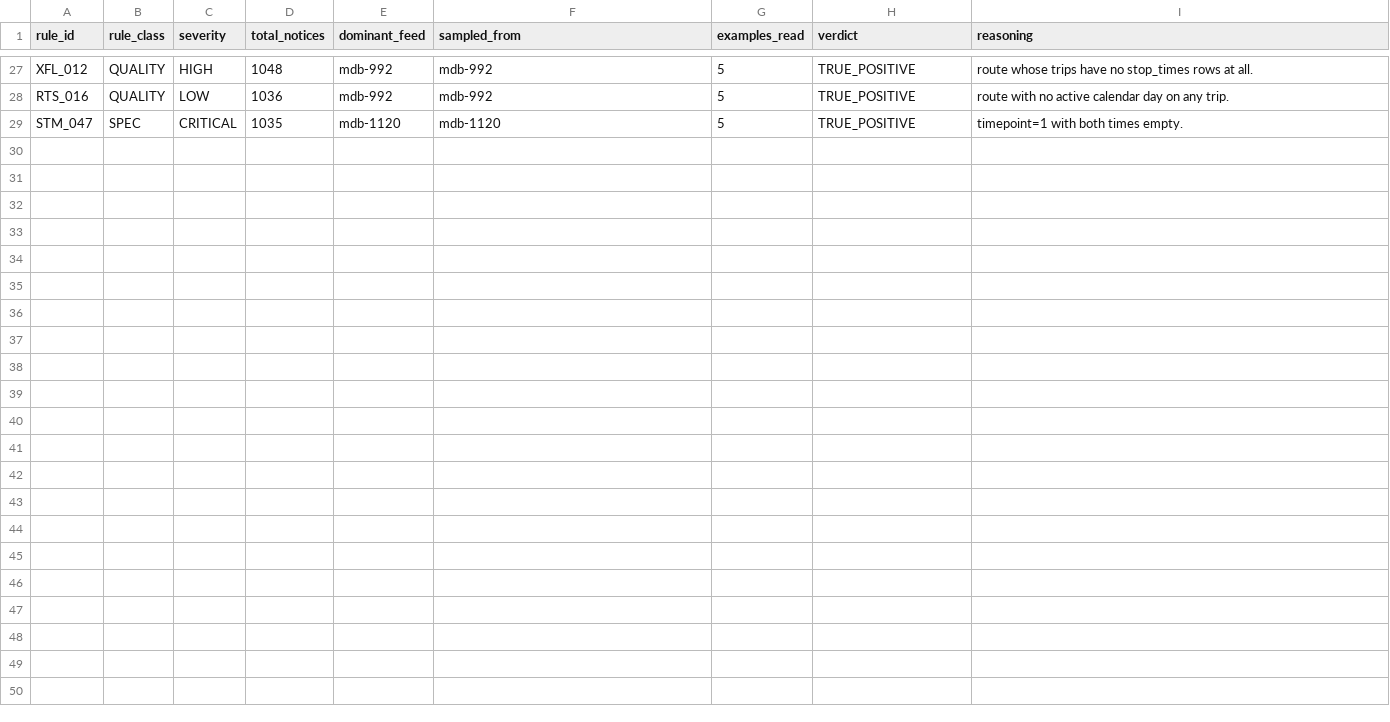
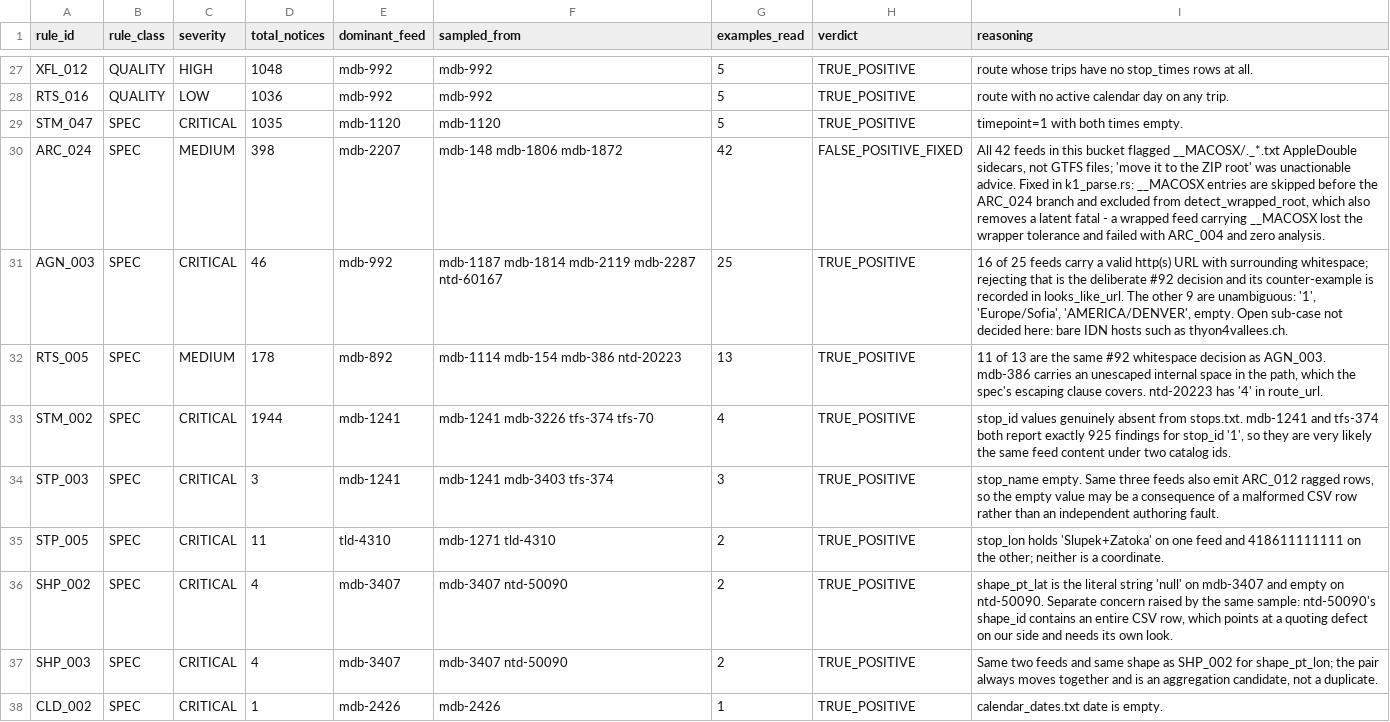
Before and after one commit to ttezer/gtfs-analyzer, a TSV file: spec-audit/fp_adjudication.tsv, drawn as a sheet; only a part is shown, gaps mark what is left out; the diff covers the shown part only; the diff names each change by its address in the sheet, - before the commit and + after, or states it on an @@ line.

Commit message:
fix: stop reading macOS resource forks as misplaced GTFS files (#144)
Every one of the 42 feeds that ARC_024 flagged in the full-catalog audit was
flagged for a `__MACOSX/._*.txt` entry. Those are AppleDouble sidecars written
by Finder, not GTFS files, and "move it to the ZIP root" is advice a publisher
cannot act on.

The noise was the smaller half. `detect_wrapped_root` walked every `.txt`
entry, so a feed wrapped in a single folder that also carried `__MACOSX/`
looked like it had two parent folders, lost the wrapper tolerance, and failed
with ARC_004 and zero analysis. A readable, valid feed was being rejected.

`__MACOSX` entries are now skipped before the ARC_024 branch and excluded from
both root-discovery paths. Two tests pin it: the sidecar produces no ARC_024,
and a wrapped feed carrying one still parses with all six required files
present and no ARC_004.

Also corrects the AGN_003 card, which claimed the value is read trimmed. It
never was: presence is read trimmed and validity raw, which is the #92
decision. The wrong card is what made the audit's 25-feed AGN_003 divergence
look like a broken trim.

Records 17 adjudications from the bucket in fp_adjudication.tsv: 12 true
positives, 1 fixed false positive, and 4 left open because they need feed
bytes or a spec reading we have not taken.

```diff
--- a/spec-audit/fp_adjudication.tsv
+++ b/spec-audit/fp_adjudication.tsv
+row 30: ARC_024 | SPEC | MEDIUM | 398 | mdb-2207 | mdb-148 mdb-1806 mdb-1872 | 42 | FALSE_POSITIVE_FIXED | All 42 feeds in this bucket flagged __MACOSX/._*.txt AppleDouble sidecars, not GTFS files; 'move it to the ZIP root' was unactionable advice. Fixed in k1_parse.rs: __MACOSX entries are skipped before the ARC_024 branch and excluded from detect_wrapped_root, which also removes a latent fatal - a wrapped feed carrying __MACOSX lost the wrapper tolerance and failed with ARC_004 and zero analysis.
+row 31: AGN_003 | SPEC | CRITICAL | 46 | mdb-992 | mdb-1187 mdb-1814 mdb-2119 mdb-2287 ntd-60167 | 25 | TRUE_POSITIVE | 16 of 25 feeds carry a valid http(s) URL with surrounding whitespace; rejecting that is the deliberate #92 decision and its counter-example is recorded in looks_like_url. The other 9 are unambiguous: '1', 'Europe/Sofia', 'AMERICA/DENVER', empty. Open sub-case not decided here: bare IDN hosts such as thyon4vallees.ch.
+row 32: RTS_005 | SPEC | MEDIUM | 178 | mdb-892 | mdb-1114 mdb-154 mdb-386 ntd-20223 | 13 | TRUE_POSITIVE | 11 of 13 are the same #92 whitespace decision as AGN_003. mdb-386 carries an unescaped internal space in the path, which the spec's escaping clause covers. ntd-20223 has '4' in route_url.
+row 33: STM_002 | SPEC | CRITICAL | 1944 | mdb-1241 | mdb-1241 mdb-3226 tfs-374 tfs-70 | 4 | TRUE_POSITIVE | stop_id values genuinely absent from stops.txt. mdb-1241 and tfs-374 both report exactly 925 findings for stop_id '1', so they are very likely the same feed content under two catalog ids.
+row 34: STP_003 | SPEC | CRITICAL | 3 | mdb-1241 | mdb-1241 mdb-3403 tfs-374 | 3 | TRUE_POSITIVE | stop_name empty. Same three feeds also emit ARC_012 ragged rows, so the empty value may be a consequence of a malformed CSV row rather than an independent authoring fault.
+row 35: STP_005 | SPEC | CRITICAL | 11 | tld-4310 | mdb-1271 tld-4310 | 2 | TRUE_POSITIVE | stop_lon holds 'Slupek+Zatoka' on one feed and 418611111111 on the other; neither is a coordinate.
+row 36: SHP_002 | SPEC | CRITICAL | 4 | mdb-3407 | mdb-3407 ntd-50090 | 2 | TRUE_POSITIVE | shape_pt_lat is the literal string 'null' on mdb-3407 and empty on ntd-50090. Separate concern raised by the same sample: ntd-50090's shape_id contains an entire CSV row, which points at a quoting defect on our side and needs its own look.
+row 37: SHP_003 | SPEC | CRITICAL | 4 | mdb-3407 | mdb-3407 ntd-50090 | 2 | TRUE_POSITIVE | Same two feeds and same shape as SHP_002 for shape_pt_lon; the pair always moves together and is an aggregation candidate, not a duplicate.
+row 38: CLD_002 | SPEC | CRITICAL | 1 | mdb-2426 | mdb-2426 | 1 | TRUE_POSITIVE | calendar_dates.txt date is empty.
```
Also changed, not shown: 8 added rows elsewhere in this file, 15 other files.
